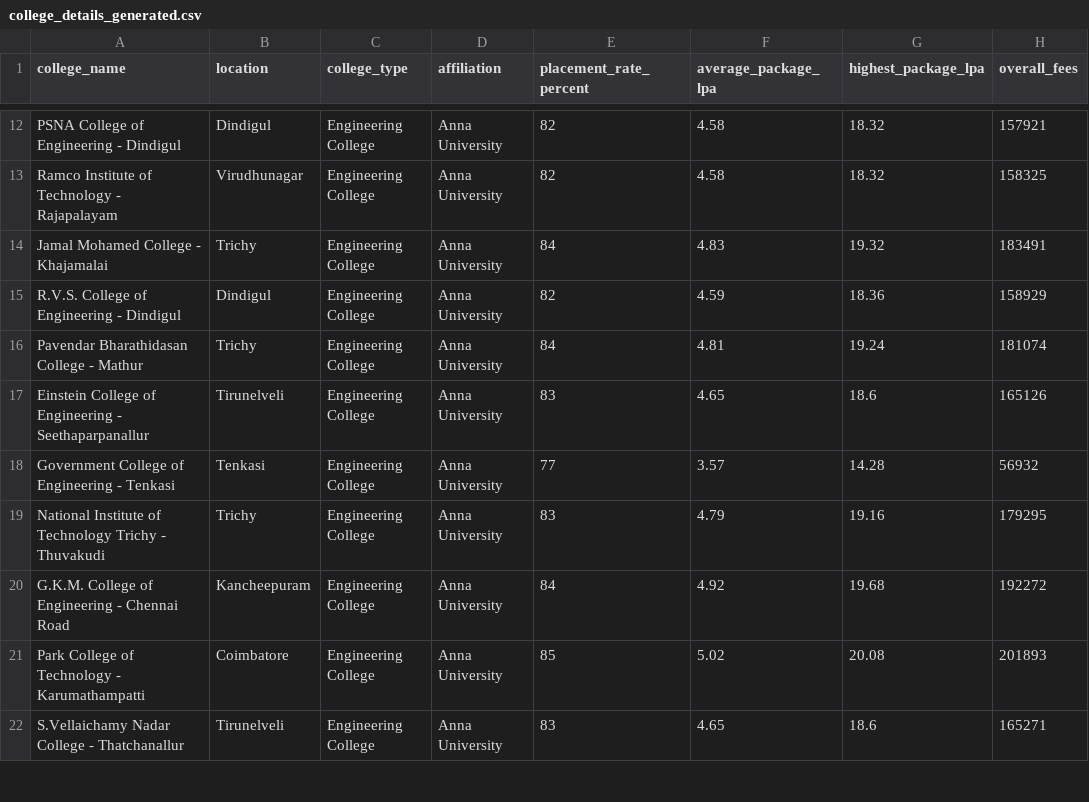
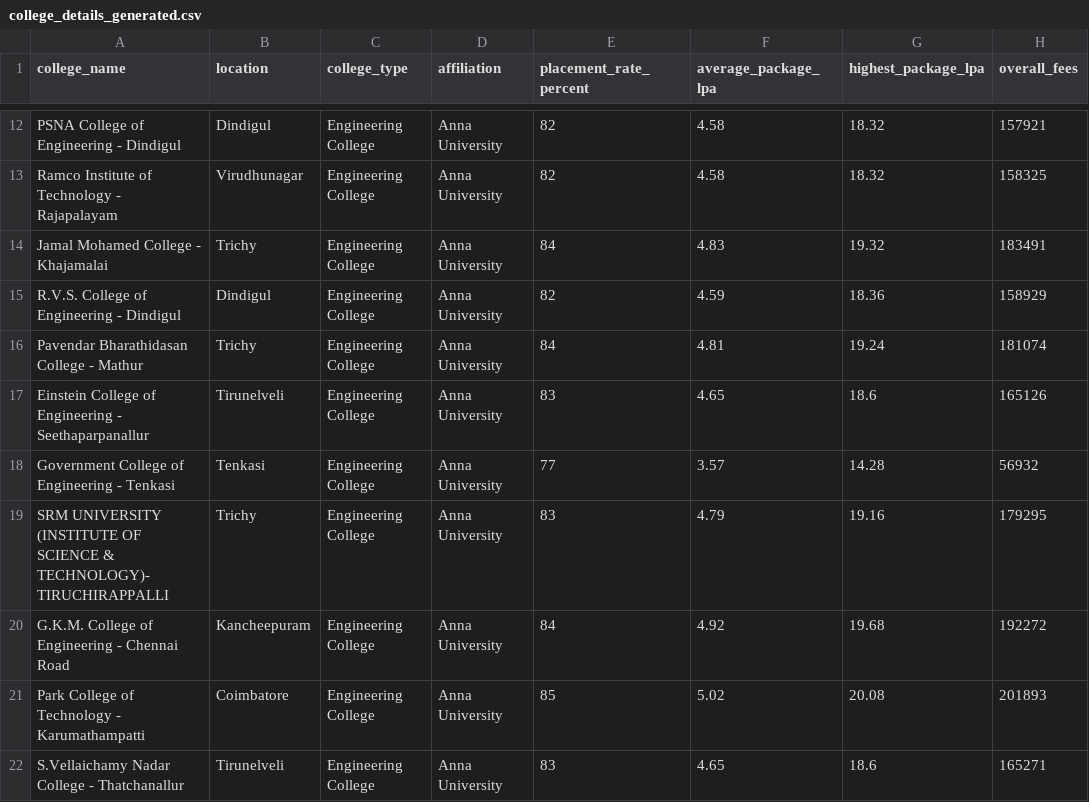
Before and after one commit to Yuva1024/AI-Driven-College-Recommendation-and-Enquiry-system, a CSV file: college_details_generated.csv, drawn as a sheet; only a part is shown, gaps mark what is left out; the diff names each change by its address in the sheet, - before the commit and + after, or states it on an @@ line.

```diff
--- a/college_details_generated.csv
+++ b/college_details_generated.csv
-A19 (college_name): National Institute of Technology Trichy - Thuvakudi
+A19 (college_name): SRM UNIVERSITY (INSTITUTE OF SCIENCE & TECHNOLOGY)- TIRUCHIRAPPALLI
```
Also changed, not shown: 10 other files.
